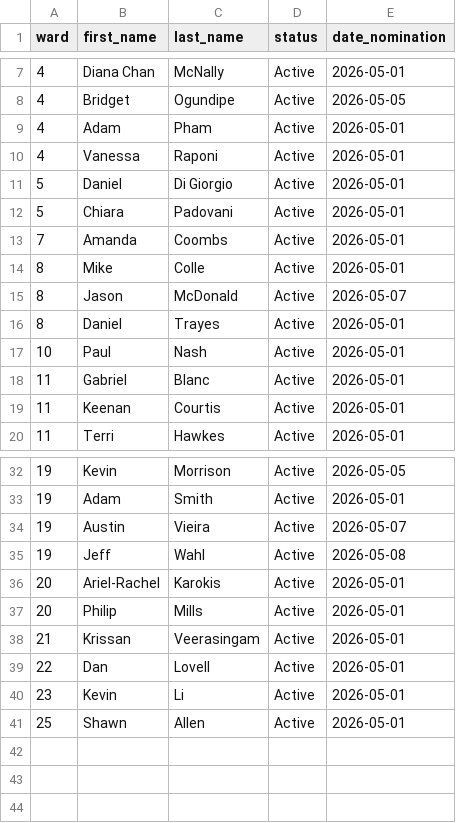
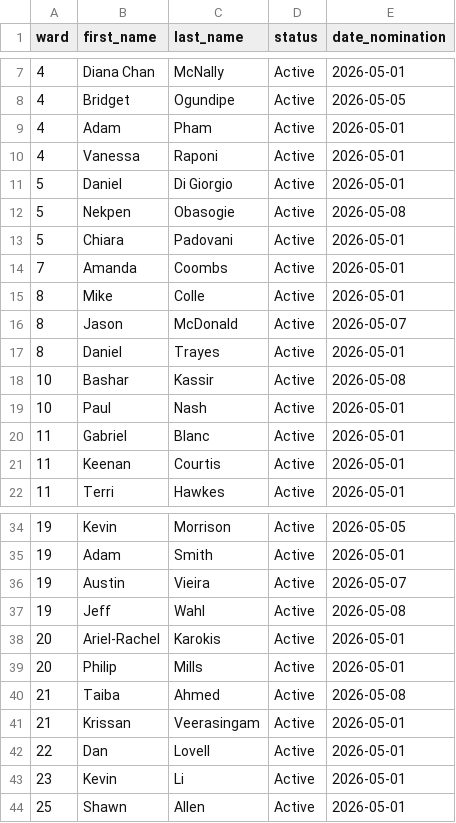
Before and after one commit to alexwolson/toronto-election-poll-tracker-data, a CSV file: data/processed/councillor_registered.csv, drawn as a sheet; only a part is shown, gaps mark what is left out; the diff names each change by its address in the sheet, - before the commit and + after, or states it on an @@ line.

```diff
--- a/data/processed/councillor_registered.csv
+++ b/data/processed/councillor_registered.csv
+row 12: 5 | Nekpen | Obasogie | Active | 2026-05-08
+row 18: 10 | Bashar | Kassir | Active | 2026-05-08
+row 40: 21 | Taiba | Ahmed | Active | 2026-05-08
```
Also changed, not shown: data/processed/challengers.csv, data/processed/coattail_adjustments.csv, 19 other files.
